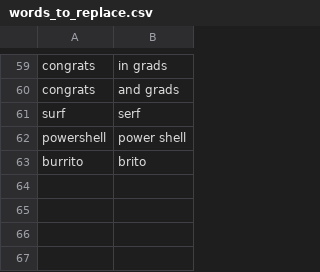
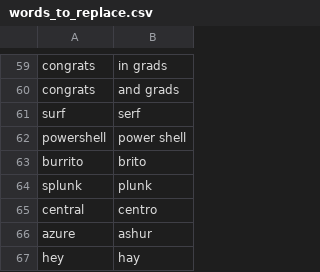
Before and after one commit to nwu124/talon, a CSV file: settings/words_to_replace.csv, drawn as a sheet; only a part is shown, gaps mark what is left out; the diff names each change by its address in the sheet, - before the commit and + after, or states it on an @@ line.

Commit message:
Update words_to_replace.csv

```diff
--- a/settings/words_to_replace.csv
+++ b/settings/words_to_replace.csv
+row 64: splunk | plunk
+row 65: central | centro
+row 66: azure | ashur
+row 67: hey | hay
```
